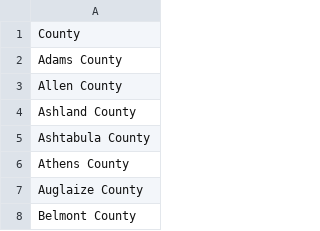
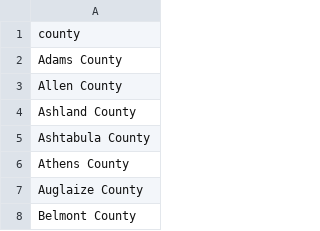
Before and after one commit to adbX/ise-533-hw1, a CSV file: data/oh_county_list.csv, drawn as a sheet; only a part is shown.

Commit message:
import and data processing done

```diff
--- a/data/oh_county_list.csv
+++ b/data/oh_county_list.csv
@@ -1,2 +1,2 @@
-County
+county
 Adams County
```
Also changed, not shown: data/oh_county_pop_2021.csv, 5 other files.
